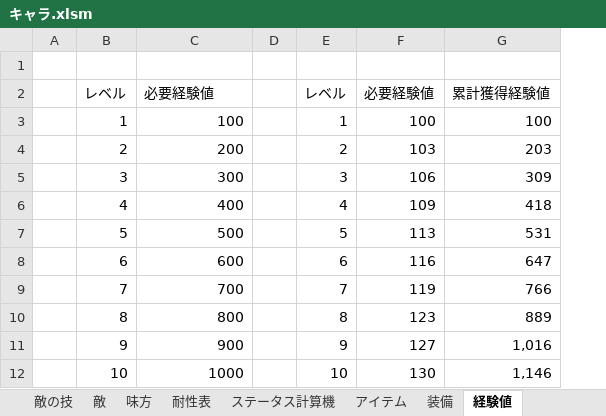
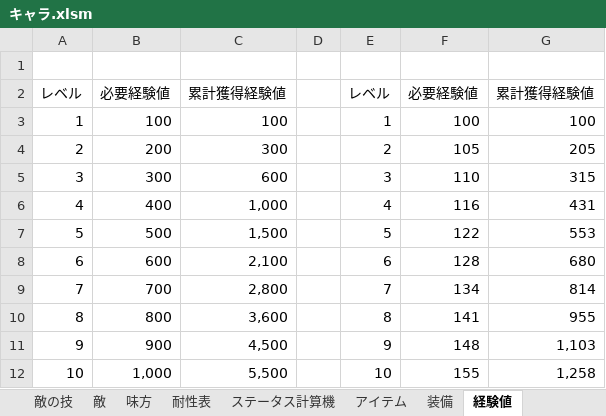
Before and after one commit to saltori/Charlotte-quest, an Excel workbook: 資料/キャラ.xlsm, sheet 経験値, drawn as a sheet; only a part is shown; values as stored, in another font and other column widths than the file's, no borders; charts and pictures not drawn; removed rows and columns are numbered as before the commit, all else as after; the diff covers the shown part only; the diff names each change by its address in the sheet, - before the commit and + after, or states it on an @@ line.

Commit message:
コミット

```diff
--- a/資料/キャラ.xlsm (sheet 経験値)
+++ b/資料/キャラ.xlsm (sheet 経験値)
-column A, empty
+column B, rows 2-12: 必要経験値 | 100 | 200 | 300 | 400 | 500 | 600 | 700 | 800 | 900 | 1,000
-C2: 必要経験値
+C2: 累計獲得経験値
-C4: 200
+C4: 300
-F4: 103
+F4: 105
-G4: 203
+G4: 205
-C5: 300
+C5: 600
-F5: 106
+F5: 110
-G5: 309
+G5: 315
-C6: 400
+C6: 1,000
-F6: 109
+F6: 116
-G6: 418
+G6: 431
-C7: 500
+C7: 1,500
-F7: 113
+F7: 122
-G7: 531
+G7: 553
-C8: 600
+C8: 2,100
-F8: 116
+F8: 128
-G8: 647
+G8: 680
-C9: 700
+C9: 2,800
-F9: 119
+F9: 134
-G9: 766
+G9: 814
-C10: 800
+C10: 3,600
-F10: 123
+F10: 141
-G10: 889
+G10: 955
-C11: 900
+C11: 4,500
-F11: 127
+F11: 148
-G11: 1,016
+G11: 1,103
-C12: 1000
+C12: 5,500
-F12: 130
+F12: 155
-G12: 1,146
+G12: 1,258
```
Also changed, not shown: 267 edited cells elsewhere in this sheet, sheet アイテム, sheet 装備, charts or pictures.
